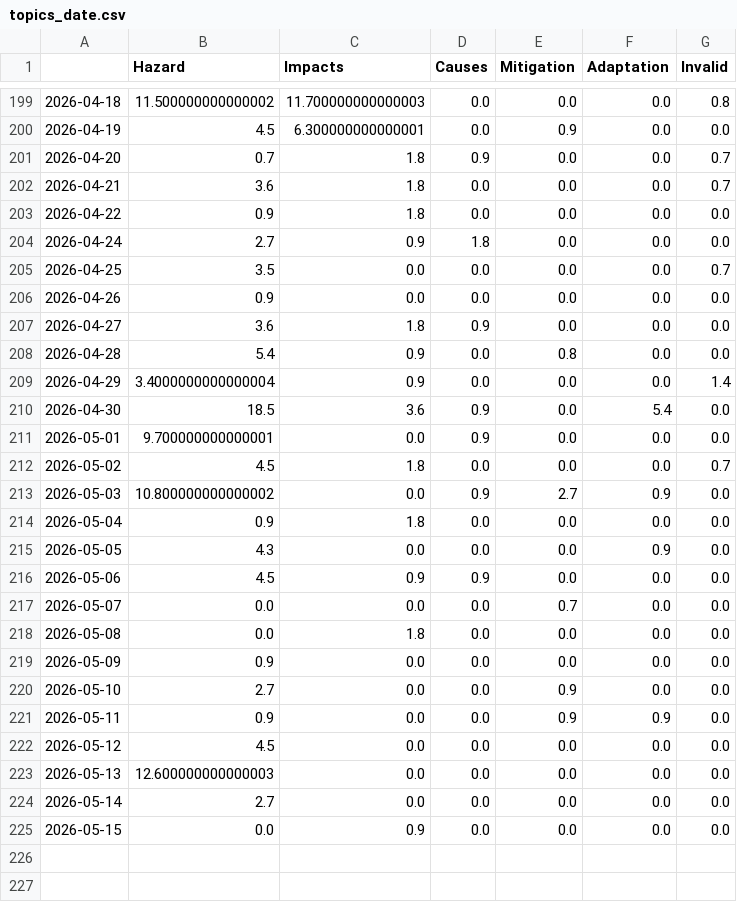
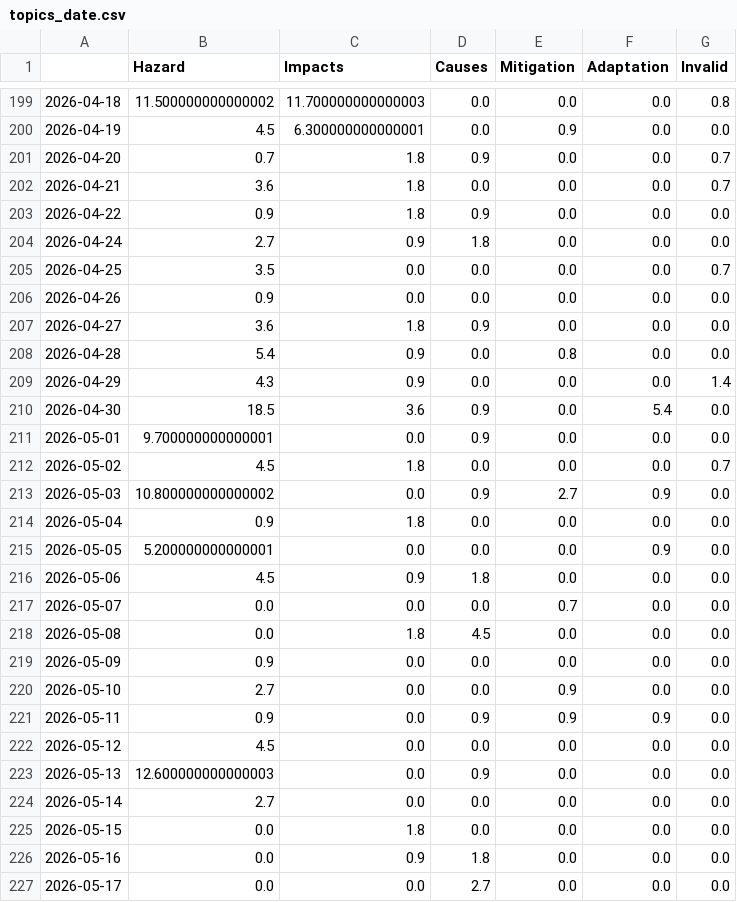
Before and after one commit to TinoH91news/ThunderstormIsComing, a CSV file: csv/topics_date.csv, drawn as a sheet; only a part is shown, gaps mark what is left out.

```diff
--- a/csv/topics_date.csv
+++ b/csv/topics_date.csv
@@ -202,3 +202,3 @@
 2026-04-21,3.6,1.8,0.0,0.0,0.0,0.7
-2026-04-22,0.9,1.8,0.0,0.0,0.0,0.0
+2026-04-22,0.9,1.8,0.9,0.0,0.0,0.0
 2026-04-24,2.7,0.9,1.8,0.0,0.0,0.0
@@ -208,3 +208,3 @@
 2026-04-28,5.4,0.9,0.0,0.8,0.0,0.0
-2026-04-29,3.4000000000000004,0.9,0.0,0.0,0.0,1.4
+2026-04-29,4.3,0.9,0.0,0.0,0.0,1.4
 2026-04-30,18.5,3.6,0.9,0.0,5.4,0.0
@@ -214,12 +214,14 @@
 2026-05-04,0.9,1.8,0.0,0.0,0.0,0.0
-2026-05-05,4.3,0.0,0.0,0.0,0.9,0.0
-2026-05-06,4.5,0.9,0.9,0.0,0.0,0.0
+2026-05-05,5.200000000000001,0.0,0.0,0.0,0.9,0.0
+2026-05-06,4.5,0.9,1.8,0.0,0.0,0.0
 2026-05-07,0.0,0.0,0.0,0.7,0.0,0.0
-2026-05-08,0.0,1.8,0.0,0.0,0.0,0.0
+2026-05-08,0.0,1.8,4.5,0.0,0.0,0.0
 2026-05-09,0.9,0.0,0.0,0.0,0.0,0.0
 2026-05-10,2.7,0.0,0.0,0.9,0.0,0.0
-2026-05-11,0.9,0.0,0.0,0.9,0.9,0.0
+2026-05-11,0.9,0.0,0.9,0.9,0.9,0.0
 2026-05-12,4.5,0.0,0.0,0.0,0.0,0.0
-2026-05-13,12.600000000000003,0.0,0.0,0.0,0.0,0.0
+2026-05-13,12.600000000000003,0.0,0.9,0.0,0.0,0.0
 2026-05-14,2.7,0.0,0.0,0.0,0.0,0.0
-2026-05-15,0.0,0.9,0.0,0.0,0.0,0.0
+2026-05-15,0.0,1.8,0.0,0.0,0.0,0.0
+2026-05-16,0.0,0.9,1.8,0.0,0.0,0.0
+2026-05-17,0.0,0.0,2.7,0.0,0.0,0.0
```
Also changed, not shown: 8 other files.
